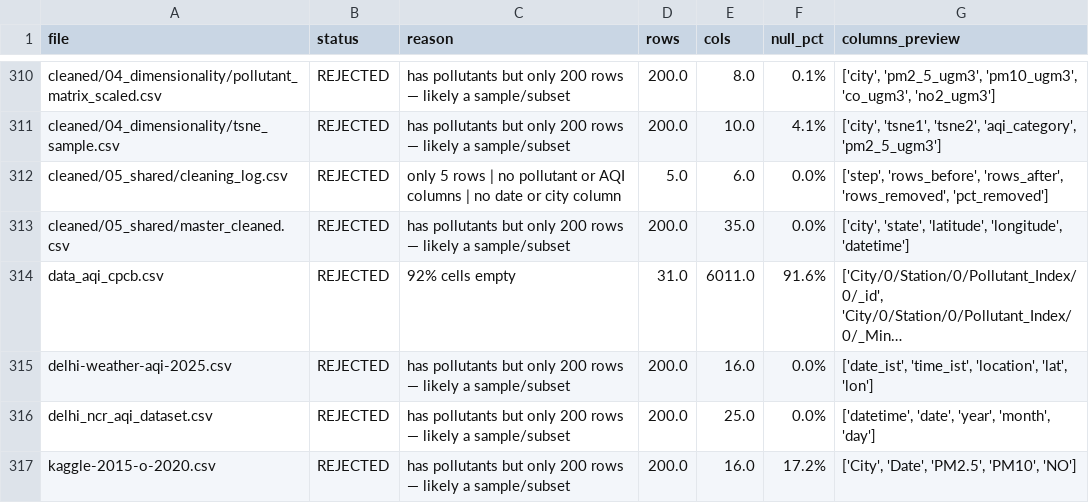
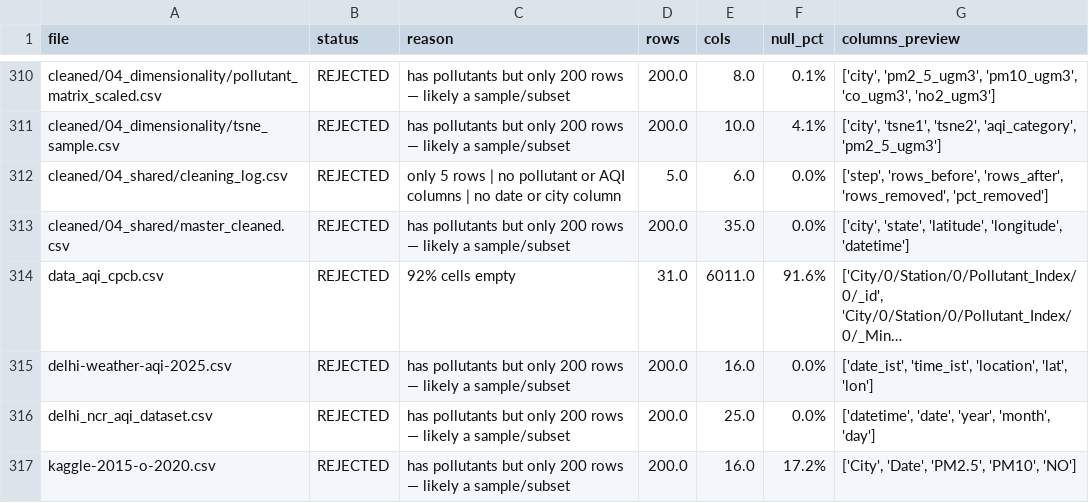
Before and after one commit to rachitgoyal14/vayu, a CSV file: file_audit.csv, drawn as a sheet; only a part is shown, gaps mark what is left out; long unchanged cells end in …; the diff names each change by its address in the sheet, - before the commit and + after, or states it on an @@ line.

```diff
--- a/file_audit.csv
+++ b/file_audit.csv
-A312 (file): cleaned/05_shared/cleaning_log.csv
+A312 (file): cleaned/04_shared/cleaning_log.csv
-A313 (file): cleaned/05_shared/master_cleaned.csv
+A313 (file): cleaned/04_shared/master_cleaned.csv
```
Also changed, not shown: 8 other files.
